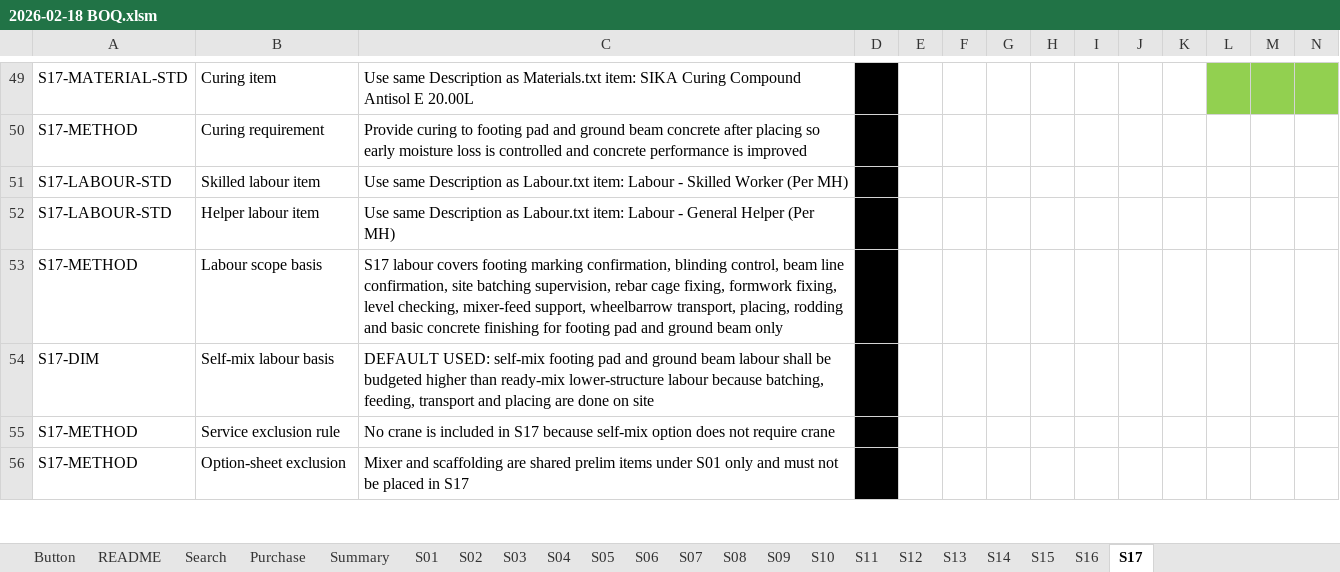
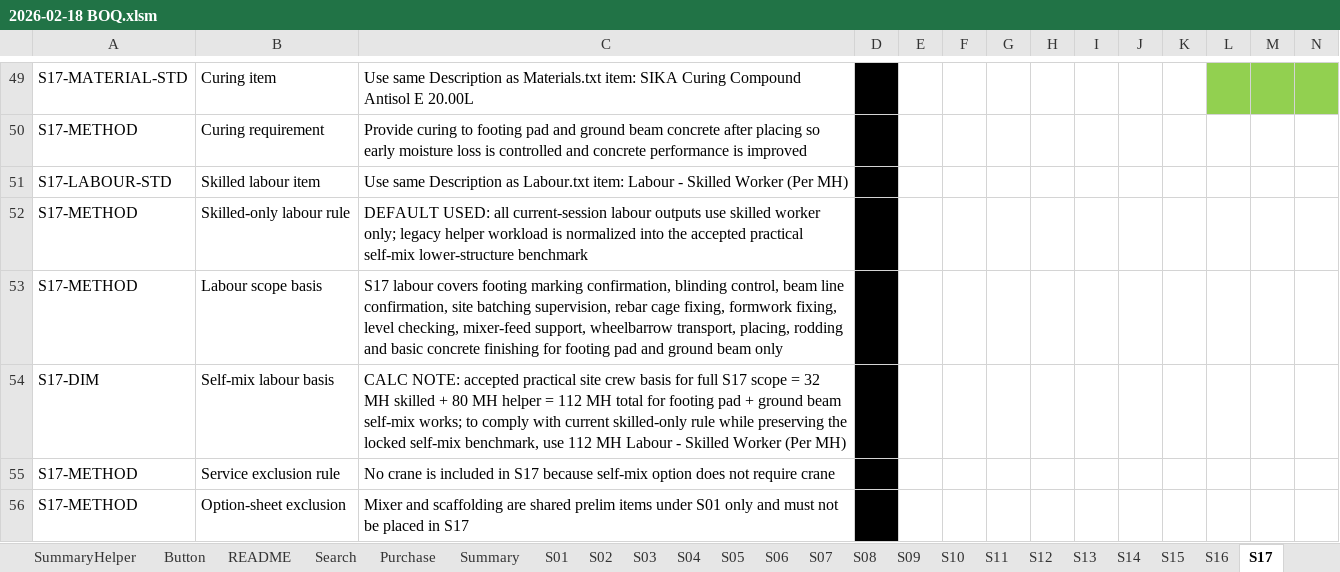
Before and after one commit to neprenkha/BOQ, an Excel workbook: 2026-02-18 BOQ.xlsm, sheet S17, drawn as a sheet; only a part is shown, gaps mark what is left out; values as stored, in another font and other column widths than the file's, no borders; removed rows and columns are numbered as before the commit, all else as after; rows hold the shown columns only; the diff covers the shown part only; the diff names each change by its address in the sheet, - before the commit and + after, or states it on an @@ line.

```diff
--- a/2026-02-18 BOQ.xlsm (sheet S17)
+++ b/2026-02-18 BOQ.xlsm (sheet S17)
+sheet tab: SummaryHelper
-row 52: S17-LABOUR-STD | Helper labour item | Use same Description as Labour.txt item: Labour - General Helper (Per MH)
+row 52: S17-METHOD | Skilled-only labour rule | DEFAULT USED: all current-session labour outputs use skilled worker only; legacy helper workload is normalized into the accepted practical self-mix lower-structure benchmark
-C54: DEFAULT USED: self-mix footing pad and ground beam labour shall be budgeted higher than ready-mix lower-structure labour because batching, feeding, transport and placing are done on site
+C54: CALC NOTE: accepted practical site crew basis for full S17 scope = 32 MH skilled + 80 MH helper = 112 MH total for footing pad + ground beam self-mix works; to comply with current skilled-only rule while preserving the locked self-mix benchmark, use 112 MH Labour - Skilled Worker (Per MH)
```
Also changed, not shown: 30 edited cells elsewhere in this sheet, sheet S12, sheet S16, sheet S13, sheet Summary, sheet S15, sheet S14, formulas that keep their value.
